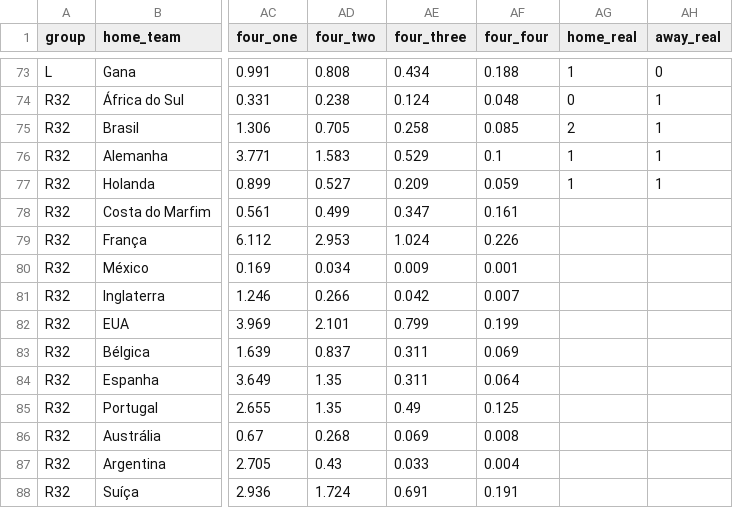
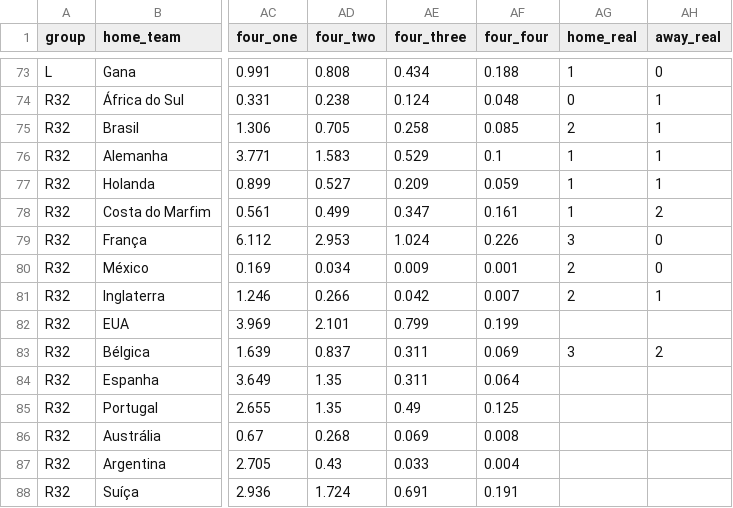
Before and after one commit to BrazilianFootball/WorldCup2026, a CSV file: docs/csv/previsoes/partidas.csv, drawn as a sheet; only a part is shown, gaps mark what is left out; the diff names each change by its address in the sheet, - before the commit and + after, or states it on an @@ line.

```diff
--- a/docs/csv/previsoes/partidas.csv
+++ b/docs/csv/previsoes/partidas.csv
-AG78 (home_real): (empty)
+AG78 (home_real): 1
-AH78 (away_real): (empty)
+AH78 (away_real): 2
-AG79 (home_real): (empty)
+AG79 (home_real): 3
-AH79:AH80 (away_real): (empty)
+AH79:AH80 (away_real): 0
-AG80:AG81 (home_real): (empty)
+AG80:AG81 (home_real): 2
-AH81 (away_real): (empty)
+AH81 (away_real): 1
-AG83 (home_real): (empty)
+AG83 (home_real): 3
-AH83 (away_real): (empty)
+AH83 (away_real): 2
```
Also changed, not shown: docs/csv/previsoes/all_matchups.csv, docs/csv/previsoes/chaveamento_probs.csv, 5 other files.
